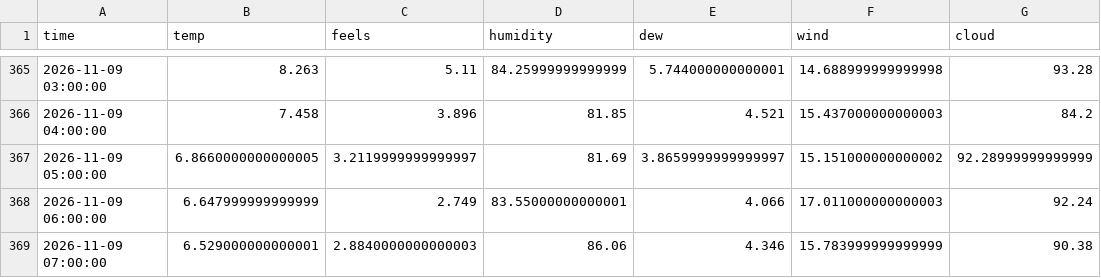
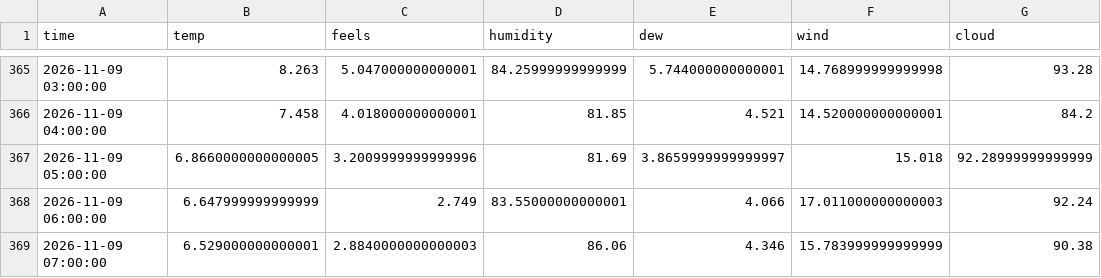
Before and after one commit to RandumPerson314/ontario-demand, a CSV file: data/weather_live.csv, drawn as a sheet; only a part is shown, gaps mark what is left out; the diff covers the shown part only; the diff names each change by its address in the sheet, - before the commit and + after, or states it on an @@ line.

```diff
--- a/data/weather_live.csv
+++ b/data/weather_live.csv
-C365 (feels): 5.11
+C365 (feels): 5.047000000000001
-F365 (wind): 14.688999999999998
+F365 (wind): 14.768999999999998
-C366 (feels): 3.896
+C366 (feels): 4.018000000000001
-F366 (wind): 15.437000000000003
+F366 (wind): 14.520000000000001
-C367 (feels): 3.2119999999999997
+C367 (feels): 3.2009999999999996
-F367 (wind): 15.151000000000002
+F367 (wind): 15.018
```
Also changed, not shown: 32 edited cells elsewhere in this file, 1 other file.
